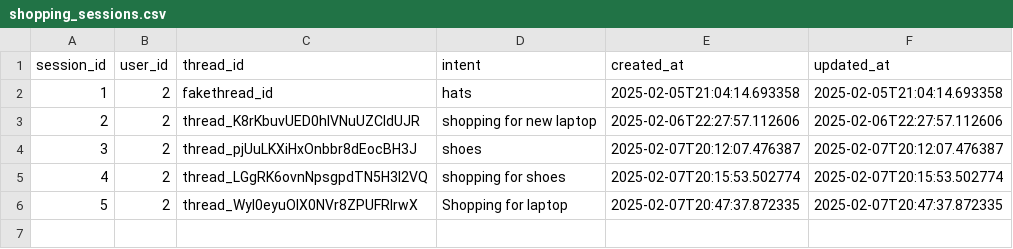
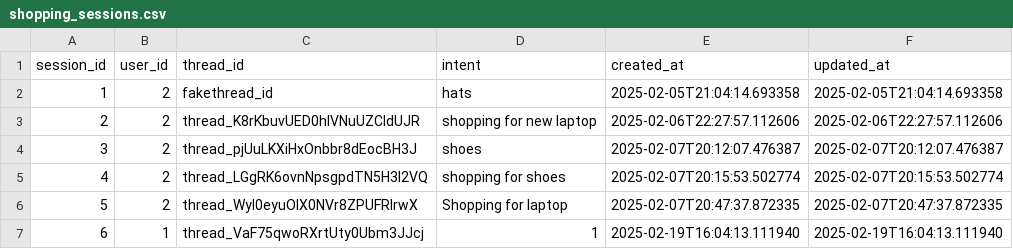
Before and after one commit to obj-barrier/ppd-backend, a CSV file: DemoDatabase/shopping_sessions.csv, drawn as a sheet.

```diff
--- a/DemoDatabase/shopping_sessions.csv
+++ b/DemoDatabase/shopping_sessions.csv
@@ -6 +6,2 @@ session_id,user_id,thread_id,intent,created_at,updated_at
 5,2,thread_WyI0eyuOIX0NVr8ZPUFRlrwX,Shopping for laptop,2025-02-07T20:47:37.872335,2025-02-07T20:47:37.872335
+6,1,thread_VaF75qwoRXrtUty0Ubm3JJcj,1,2025-02-19T16:04:13.111940,2025-02-19T16:04:13.111940
```
Also changed, not shown: DemoDatabase/user_preferences.csv, DemoDatabase/users.csv, 10 other files.
